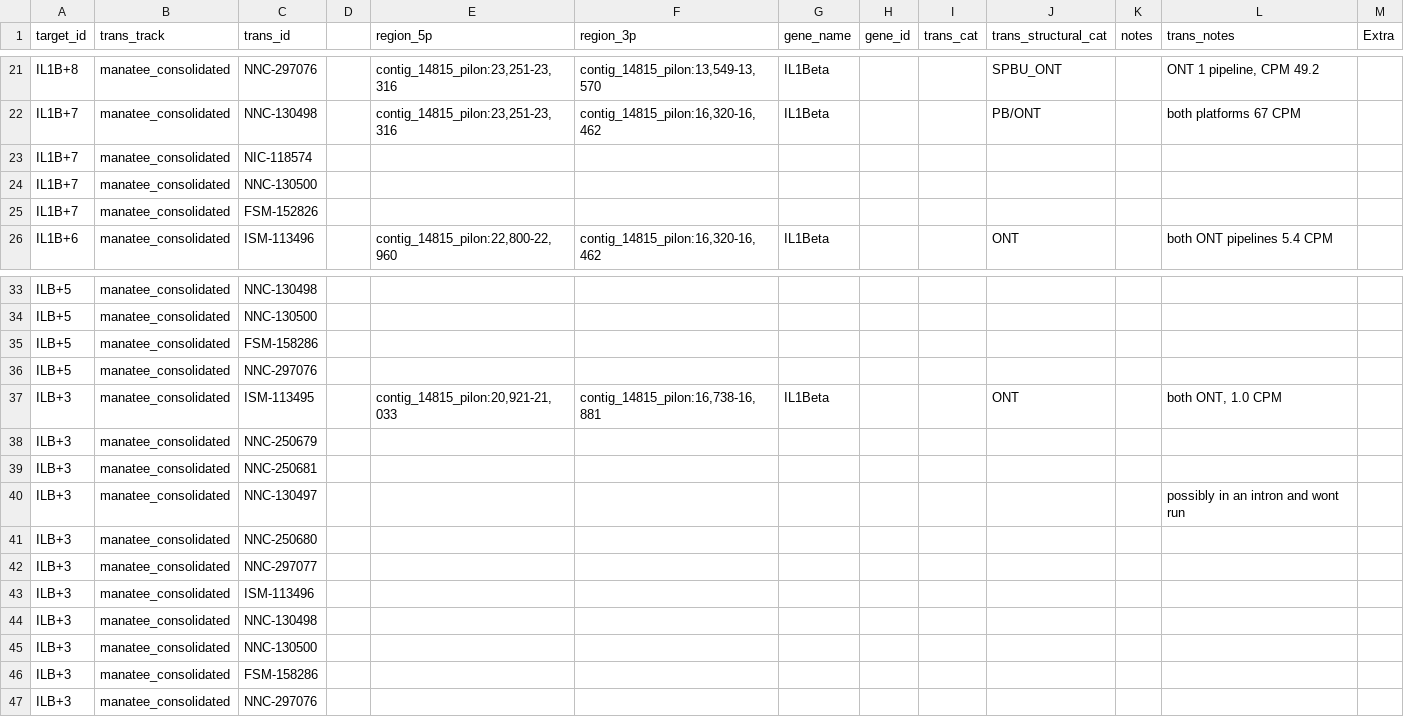
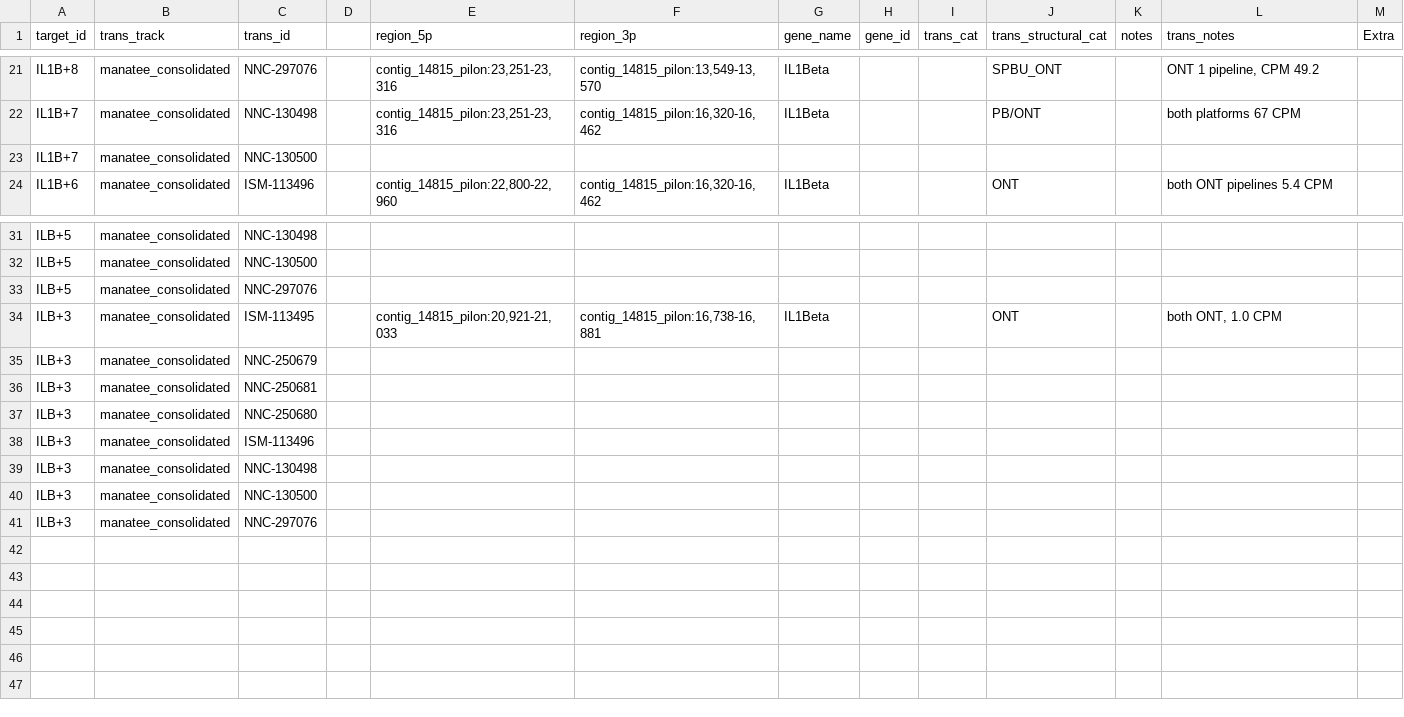
Before and after one commit to LRGASP/primer-design, a TSV file: runs/manatee/specs/manatee_target_primers.2022-08-24-II.tsv, drawn as a sheet; only a part is shown, gaps mark what is left out; the diff names each change by its address in the sheet, - before the commit and + after, or states it on an @@ line.

Commit message:
manatee update

```diff
--- a/runs/manatee/specs/manatee_target_primers.2022-08-24-II.tsv
+++ b/runs/manatee/specs/manatee_target_primers.2022-08-24-II.tsv
-row 23: IL1B+7 | manatee_consolidated | NIC-118574
-row 25: IL1B+7 | manatee_consolidated | FSM-152826
-row 35: ILB+5 | manatee_consolidated | FSM-158286
-row 40: ILB+3 | manatee_consolidated | NNC-130497 |  |  |  |  |  |  |  |  | possibly in an intron and wont run
-row 42: ILB+3 | manatee_consolidated | NNC-297077
-row 46: ILB+3 | manatee_consolidated | FSM-158286
```
Also changed, not shown: 1 other file.
